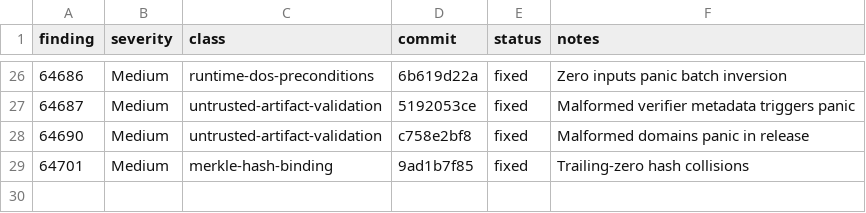
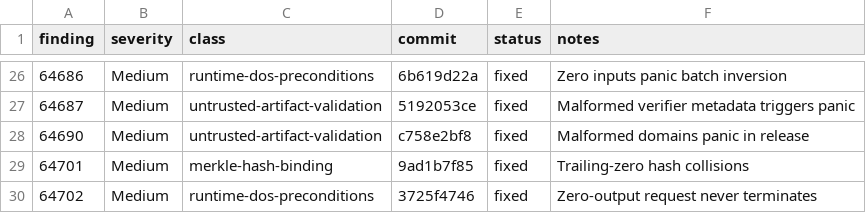
Before and after one commit to Quantus-Network/qp-plonky2, a TSV file: .v12-low-medium-findings-map.tsv, drawn as a sheet; only a part is shown, gaps mark what is left out; the diff names each change by its address in the sheet, - before the commit and + after, or states it on an @@ line.

Commit message:
docs(v12): update low-medium findings map

```diff
--- a/.v12-low-medium-findings-map.tsv
+++ b/.v12-low-medium-findings-map.tsv
+row 30: 64702 | Medium | runtime-dos-preconditions | 3725f4746 | fixed | Zero-output request never terminates
```
